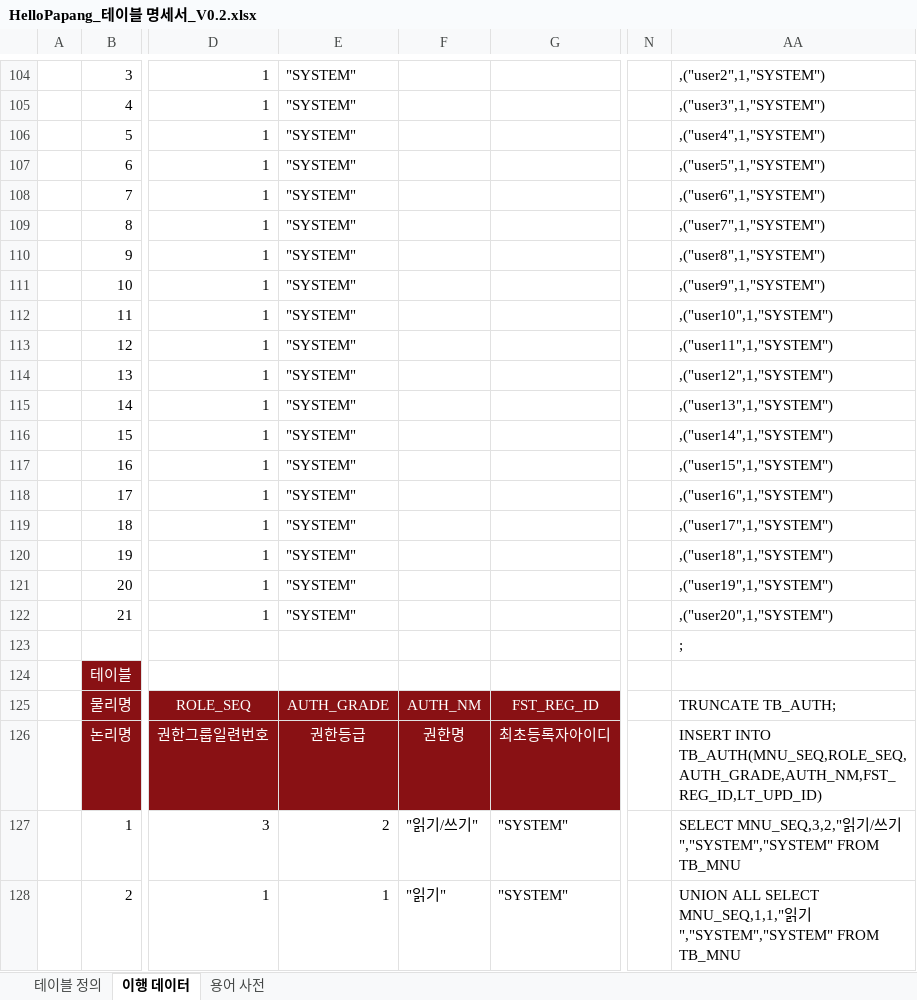
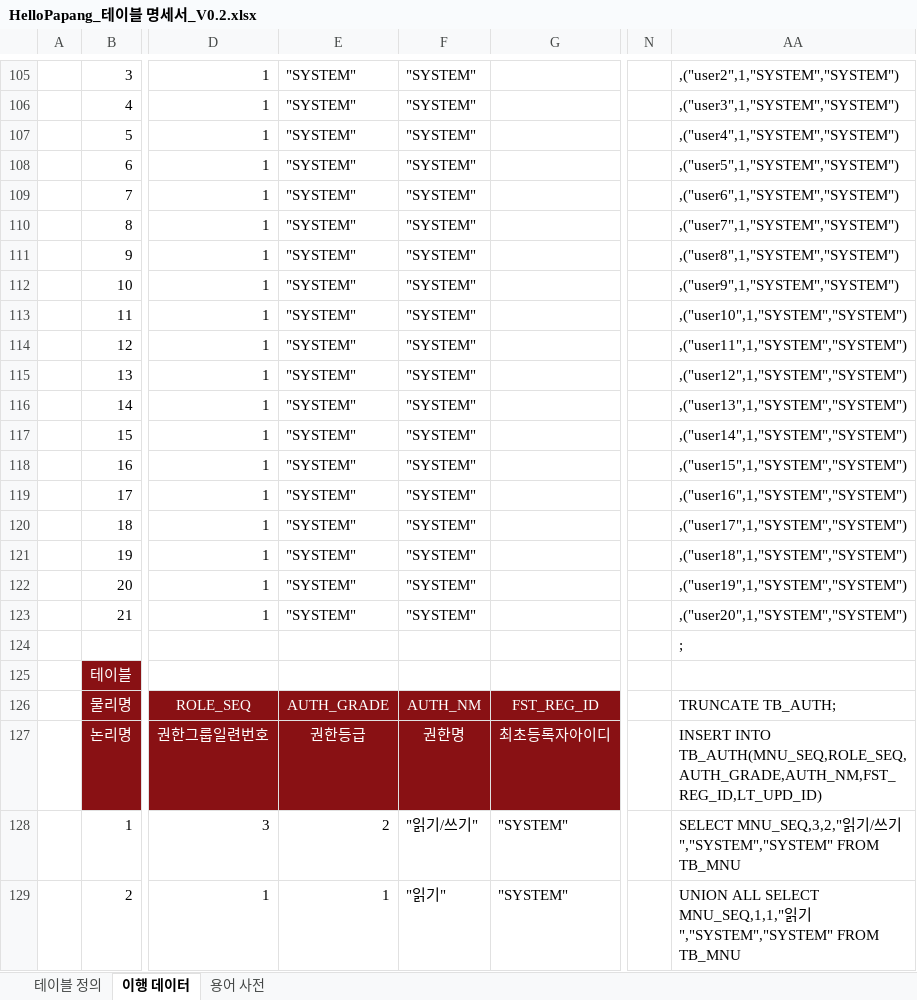
Before and after one commit to yhoo0094/helloPaPang, an Excel workbook: 산출물/HelloPapang_테이블 명세서_V0.2.xlsx, sheet 이행 데이터, drawn as a sheet; only a part is shown, gaps mark what is left out; values as stored, in another font and other column widths than the file's, no borders; conditional formats not drawn; addresses are those after the commit; the diff covers the shown part only; the diff names each change by its address in the sheet, - before the commit and + after, or states it on an @@ line.

```diff
--- a/산출물/HelloPapang_테이블 명세서_V0.2.xlsx (sheet 이행 데이터)
+++ b/산출물/HelloPapang_테이블 명세서_V0.2.xlsx (sheet 이행 데이터)
-F105:F123: (empty)
+F105:F123: "SYSTEM"
-AA105: ,("user2",1,"SYSTEM")
+AA105: ,("user2",1,"SYSTEM","SYSTEM")
-AA106: ,("user3",1,"SYSTEM")
+AA106: ,("user3",1,"SYSTEM","SYSTEM")
-AA107: ,("user4",1,"SYSTEM")
+AA107: ,("user4",1,"SYSTEM","SYSTEM")
-AA108: ,("user5",1,"SYSTEM")
+AA108: ,("user5",1,"SYSTEM","SYSTEM")
-AA109: ,("user6",1,"SYSTEM")
+AA109: ,("user6",1,"SYSTEM","SYSTEM")
-AA110: ,("user7",1,"SYSTEM")
+AA110: ,("user7",1,"SYSTEM","SYSTEM")
-AA111: ,("user8",1,"SYSTEM")
+AA111: ,("user8",1,"SYSTEM","SYSTEM")
-AA112: ,("user9",1,"SYSTEM")
+AA112: ,("user9",1,"SYSTEM","SYSTEM")
-AA113: ,("user10",1,"SYSTEM")
+AA113: ,("user10",1,"SYSTEM","SYSTEM")
-AA114: ,("user11",1,"SYSTEM")
+AA114: ,("user11",1,"SYSTEM","SYSTEM")
-AA115: ,("user12",1,"SYSTEM")
+AA115: ,("user12",1,"SYSTEM","SYSTEM")
-AA116: ,("user13",1,"SYSTEM")
+AA116: ,("user13",1,"SYSTEM","SYSTEM")
-AA117: ,("user14",1,"SYSTEM")
+AA117: ,("user14",1,"SYSTEM","SYSTEM")
-AA118: ,("user15",1,"SYSTEM")
+AA118: ,("user15",1,"SYSTEM","SYSTEM")
-AA119: ,("user16",1,"SYSTEM")
+AA119: ,("user16",1,"SYSTEM","SYSTEM")
-AA120: ,("user17",1,"SYSTEM")
+AA120: ,("user17",1,"SYSTEM","SYSTEM")
-AA121: ,("user18",1,"SYSTEM")
+AA121: ,("user18",1,"SYSTEM","SYSTEM")
-AA122: ,("user19",1,"SYSTEM")
+AA122: ,("user19",1,"SYSTEM","SYSTEM")
-AA123: ,("user20",1,"SYSTEM")
+AA123: ,("user20",1,"SYSTEM","SYSTEM")
```
Also changed, not shown: 1 added row, 30 edited cells, cell formats and merged cells elsewhere in this sheet, formulas that keep their value, 산출물/HelloPapang_요구사항_명세서_V0.1.xlsx, 21 other files.
